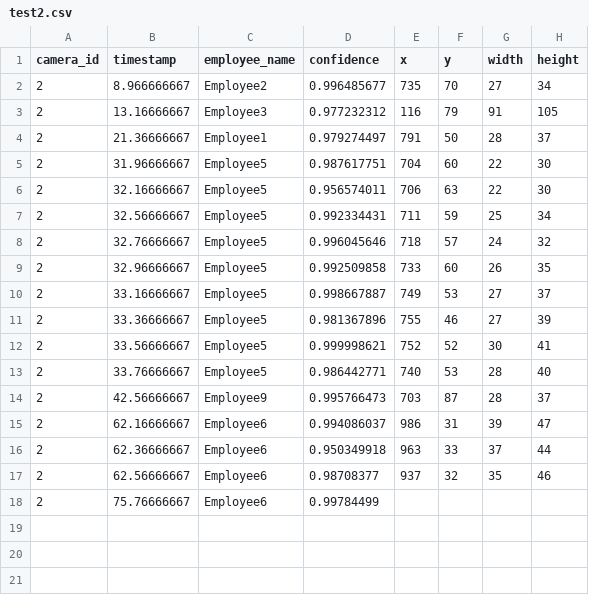
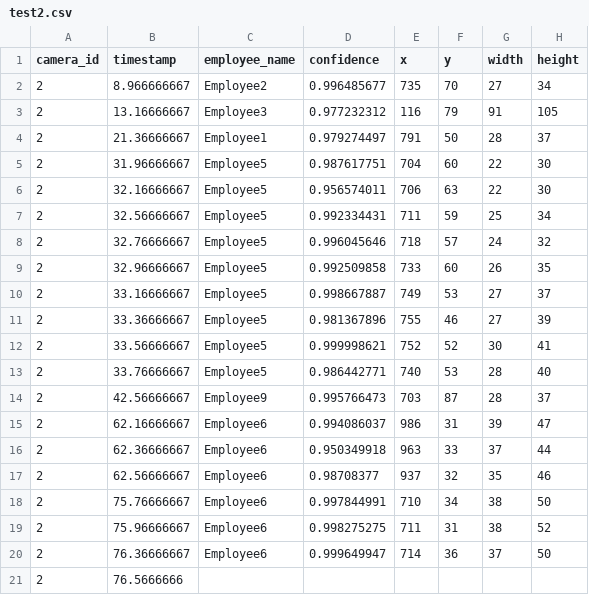
Before and after one commit to DataDynam/vision-based-attendance-system, a CSV file: Attendance_Logic_Module/test2.csv, drawn as a sheet.

```diff
--- a/Attendance_Logic_Module/test2.csv
+++ b/Attendance_Logic_Module/test2.csv
@@ -17,2 +17,5 @@ camera_id,timestamp,employee_name,confidence,x,y,width,height
 2,62.56666667,Employee6,0.98708377,937,32,35,46
-2,75.76666667,Employee6,0.99784499
+2,75.76666667,Employee6,0.997844991,710,34,38,50
+2,75.96666667,Employee6,0.998275275,711,31,38,52
+2,76.36666667,Employee6,0.999649947,714,36,37,50
+2,76.5666666
```
